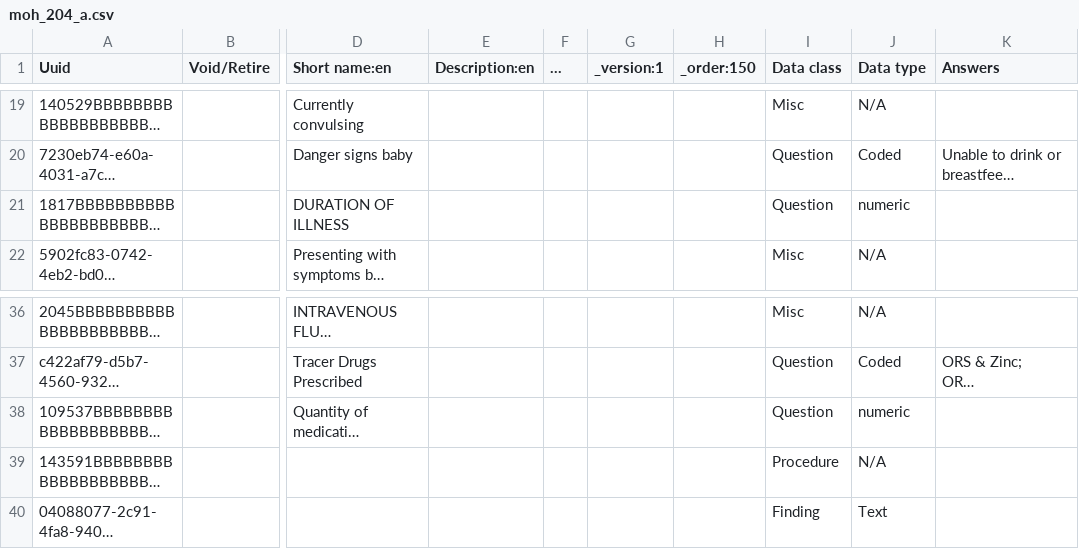
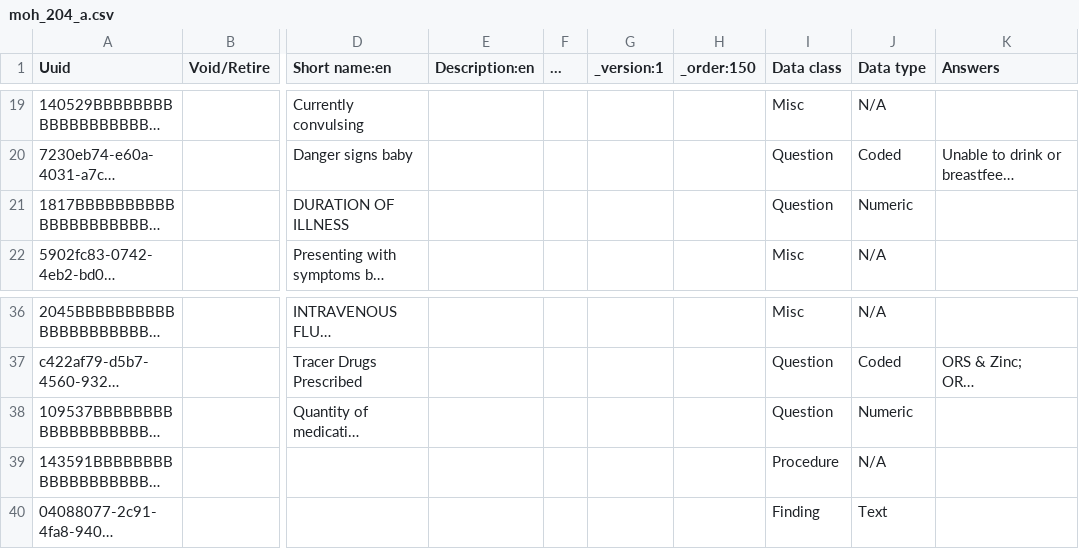
Before and after one commit to PiusKariuki/eHospital2.0, a CSV file: distro/configuration/concepts/moh_204_a.csv, drawn as a sheet; only a part is shown, gaps mark what is left out; long unchanged cells end in …; the diff names each change by its address in the sheet, - before the commit and + after, or states it on an @@ line.

```diff
--- a/distro/configuration/concepts/moh_204_a.csv
+++ b/distro/configuration/concepts/moh_204_a.csv
-J21 (Data type): numeric
+J21 (Data type): Numeric
-J38 (Data type): numeric
+J38 (Data type): Numeric
```
Also changed, not shown: distro/configuration/concepts/dental.csv, distro/configuration/concepts/findings_and_treatment.csv, 7 other files.
